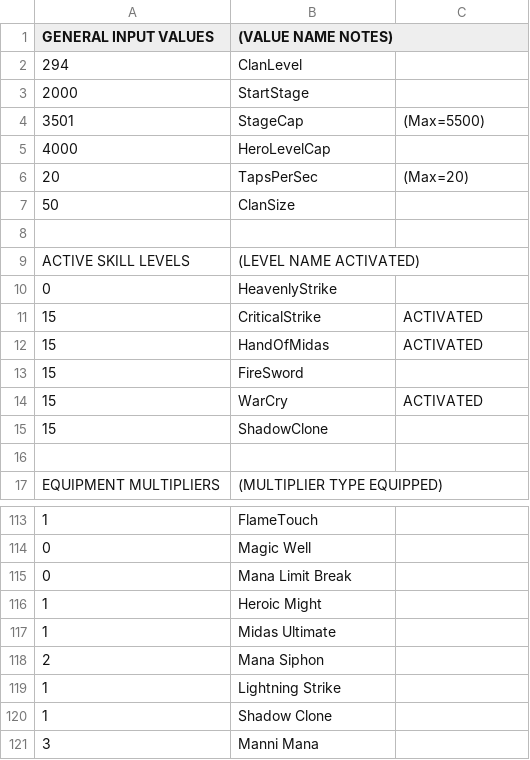
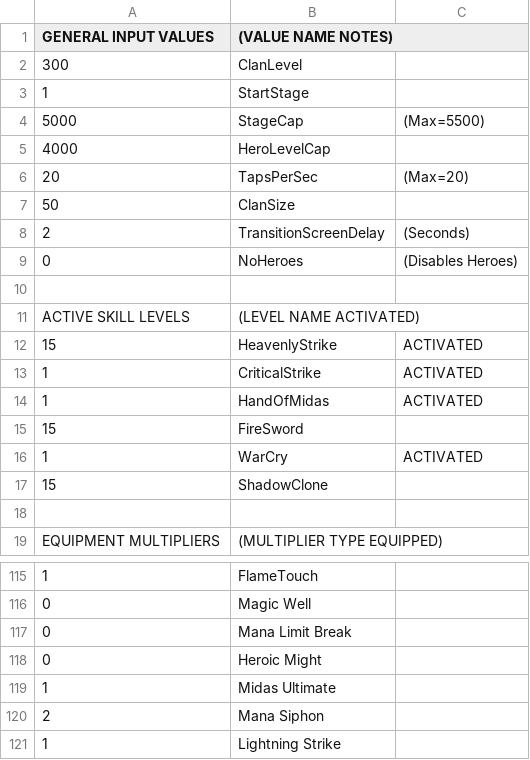
Before and after one commit to metxchris/TT2-Sim, a CSV file: player/PlayerInput.csv, drawn as a sheet; only a part is shown, gaps mark what is left out; the shorter side is filled out with more unchanged rows.

```diff
--- a/player/PlayerInput.csv
+++ b/player/PlayerInput.csv
@@ -1,5 +1,5 @@
     GENERAL INPUT VALUES, (VALUE NAME NOTES),
-        294,ClanLevel,
-        2000,StartStage,
-        3501,StageCap,(Max=5500)
+        300,ClanLevel,
+        1,StartStage,
+        5000,StageCap,(Max=5500)
         4000,HeroLevelCap,
@@ -7,9 +7,11 @@
         50,ClanSize,
+        2,TransitionScreenDelay,(Seconds)
+        0,NoHeroes,(Disables Heroes)
         ,,
     ACTIVE SKILL LEVELS, (LEVEL NAME ACTIVATED),
-        0,HeavenlyStrike,
-        15,CriticalStrike,ACTIVATED
-        15,HandOfMidas,ACTIVATED
+        15,HeavenlyStrike,ACTIVATED
+        1,CriticalStrike,ACTIVATED
+        1,HandOfMidas,ACTIVATED
         15,FireSword,
-        15,WarCry,ACTIVATED
+        1,WarCry,ACTIVATED
         15,ShadowClone,
@@ -115,3 +117,3 @@
         0,Mana Limit Break,
-        1,Heroic Might,
+        0,Heroic Might,
         1,Midas Ultimate,
```
Also changed, not shown: 6 other files.
